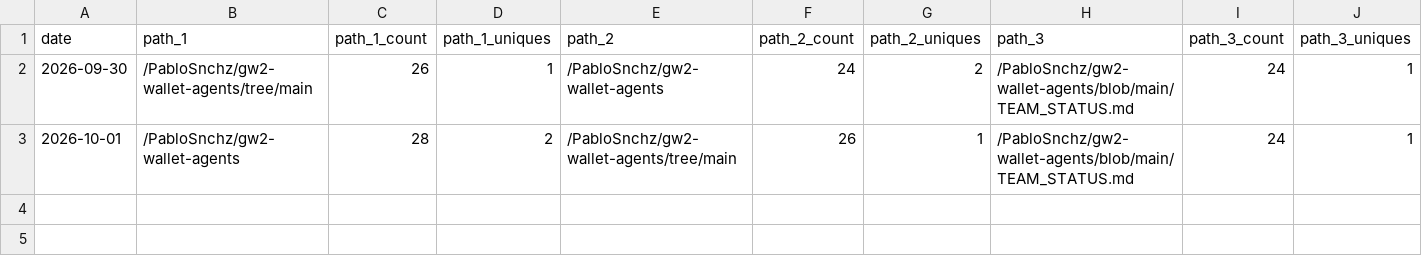
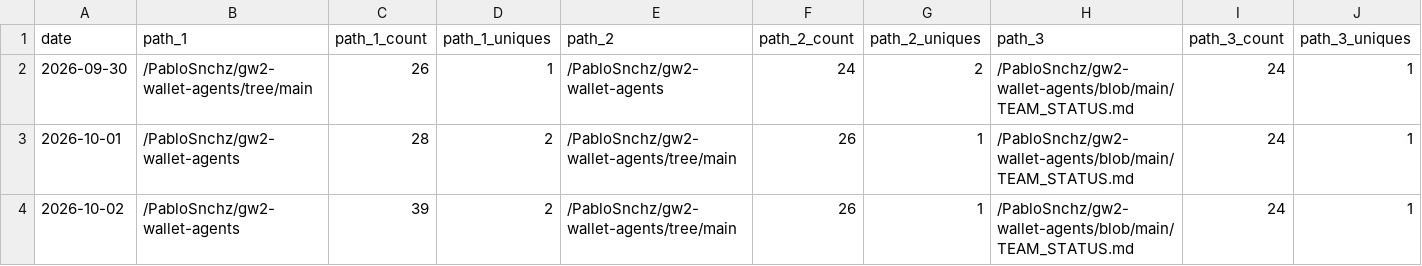
Before and after one commit to PabloSnchz/github-repo-traffic-stats, a CSV file: data/github_paths/gw2-wallet-agents.csv, drawn as a sheet; only a part is shown; rows hold the shown columns only; the diff names each change by its address in the sheet, - before the commit and + after, or states it on an @@ line.

Commit message:
data update

```diff
--- a/data/github_paths/gw2-wallet-agents.csv
+++ b/data/github_paths/gw2-wallet-agents.csv
+row 4: 2026-10-02 | /PabloSnchz/gw2-wallet-agents | 39 | 2 | /PabloSnchz/gw2-wallet-agents/tree/main | 26 | 1 | /PabloSnchz/gw2-wallet-agents/blob/main/TEAM_STATUS.md | 24 | 1
```
Also changed, not shown: data/github_paths/gw2-agents-dashboard.csv, data/github_paths/gw2-metrics-dashboard.csv, 5 other files.
